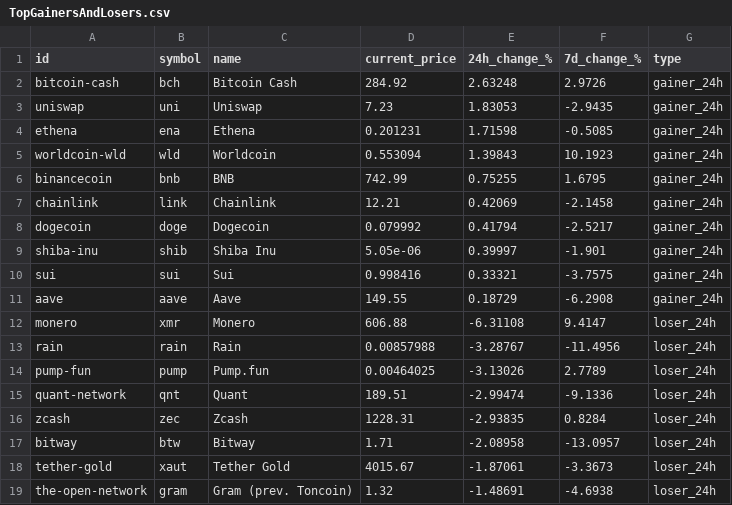
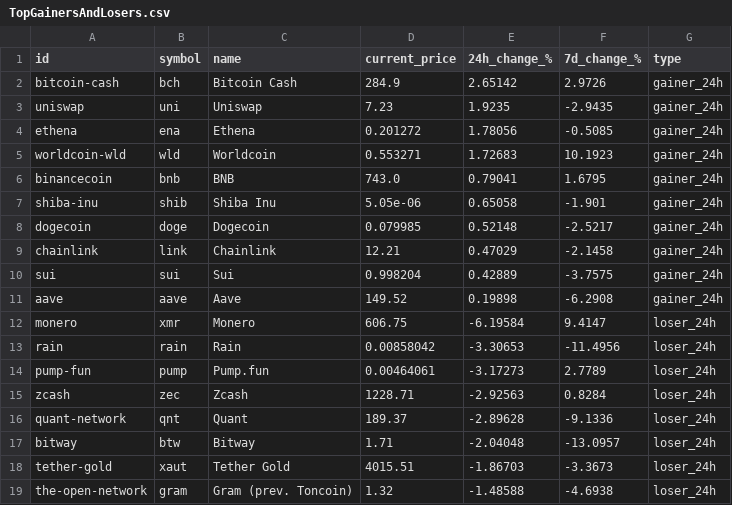
Before and after one commit to rfrm-dao/MarketDataResearch, a CSV file: TopGainersAndLosers.csv, drawn as a sheet; only a part is shown; the diff covers the shown part only.

```diff
--- a/TopGainersAndLosers.csv
+++ b/TopGainersAndLosers.csv
@@ -1,19 +1,19 @@
 id,symbol,name,current_price,24h_change_%,7d_change_%,type
-bitcoin-cash,bch,Bitcoin Cash,284.92,2.63248,2.9726,gainer_24h
-uniswap,uni,Uniswap,7.23,1.83053,-2.9435,gainer_24h
-ethena,ena,Ethena,0.201231,1.71598,-0.5085,gainer_24h
-worldcoin-wld,wld,Worldcoin,0.553094,1.39843,10.1923,gainer_24h
-binancecoin,bnb,BNB,742.99,0.75255,1.6795,gainer_24h
-chainlink,link,Chainlink,12.21,0.42069,-2.1458,gainer_24h
-dogecoin,doge,Dogecoin,0.079992,0.41794,-2.5217,gainer_24h
-shiba-inu,shib,Shiba Inu,5.05e-06,0.39997,-1.901,gainer_24h
-sui,sui,Sui,0.998416,0.33321,-3.7575,gainer_24h
-aave,aave,Aave,149.55,0.18729,-6.2908,gainer_24h
-monero,xmr,Monero,606.88,-6.31108,9.4147,loser_24h
-rain,rain,Rain,0.00857988,-3.28767,-11.4956,loser_24h
-pump-fun,pump,Pump.fun,0.00464025,-3.13026,2.7789,loser_24h
-quant-network,qnt,Quant,189.51,-2.99474,-9.1336,loser_24h
-zcash,zec,Zcash,1228.31,-2.93835,0.8284,loser_24h
-bitway,btw,Bitway,1.71,-2.08958,-13.0957,loser_24h
-tether-gold,xaut,Tether Gold,4015.67,-1.87061,-3.3673,loser_24h
-the-open-network,gram,Gram (prev. Toncoin),1.32,-1.48691,-4.6938,loser_24h
+bitcoin-cash,bch,Bitcoin Cash,284.9,2.65142,2.9726,gainer_24h
+uniswap,uni,Uniswap,7.23,1.9235,-2.9435,gainer_24h
+ethena,ena,Ethena,0.201272,1.78056,-0.5085,gainer_24h
+worldcoin-wld,wld,Worldcoin,0.553271,1.72683,10.1923,gainer_24h
+binancecoin,bnb,BNB,743.0,0.79041,1.6795,gainer_24h
+shiba-inu,shib,Shiba Inu,5.05e-06,0.65058,-1.901,gainer_24h
+dogecoin,doge,Dogecoin,0.079985,0.52148,-2.5217,gainer_24h
+chainlink,link,Chainlink,12.21,0.47029,-2.1458,gainer_24h
+sui,sui,Sui,0.998204,0.42889,-3.7575,gainer_24h
+aave,aave,Aave,149.52,0.19898,-6.2908,gainer_24h
+monero,xmr,Monero,606.75,-6.19584,9.4147,loser_24h
+rain,rain,Rain,0.00858042,-3.30653,-11.4956,loser_24h
+pump-fun,pump,Pump.fun,0.00464061,-3.17273,2.7789,loser_24h
+zcash,zec,Zcash,1228.71,-2.92563,0.8284,loser_24h
+quant-network,qnt,Quant,189.37,-2.89628,-9.1336,loser_24h
+bitway,btw,Bitway,1.71,-2.04048,-13.0957,loser_24h
+tether-gold,xaut,Tether Gold,4015.51,-1.86703,-3.3673,loser_24h
+the-open-network,gram,Gram (prev. Toncoin),1.32,-1.48588,-4.6938,loser_24h
```
Also changed, not shown: 37 edited cells elsewhere in this file.
